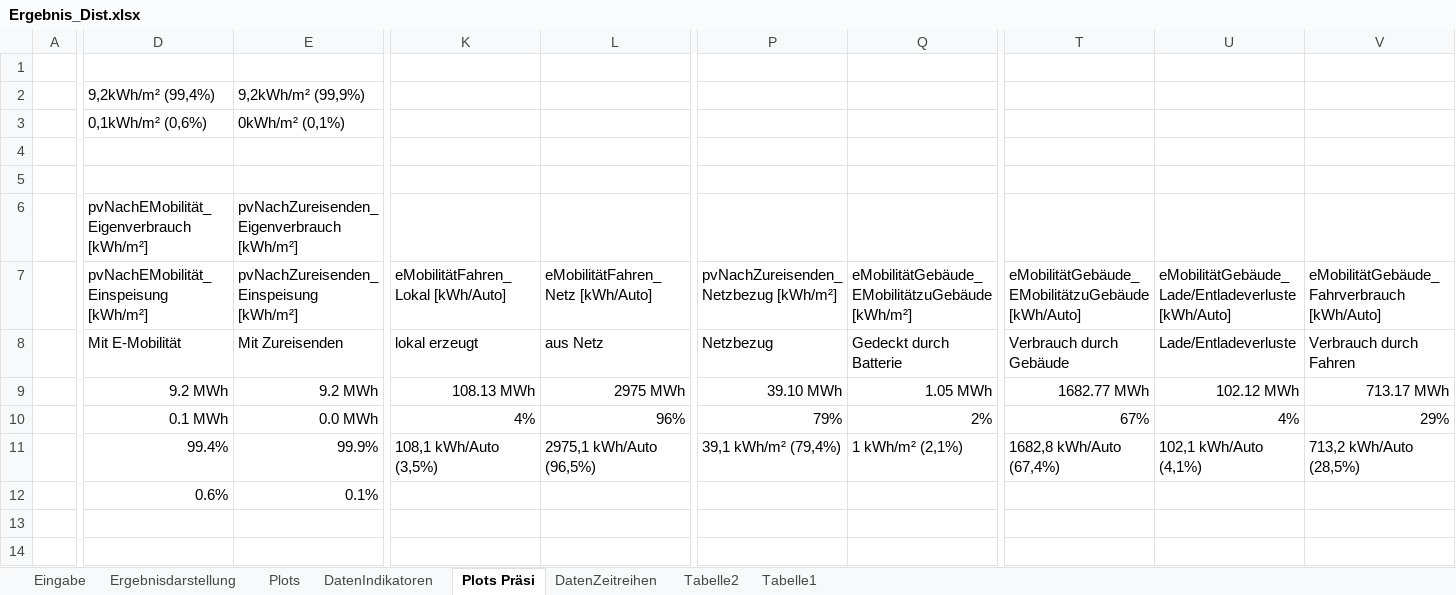
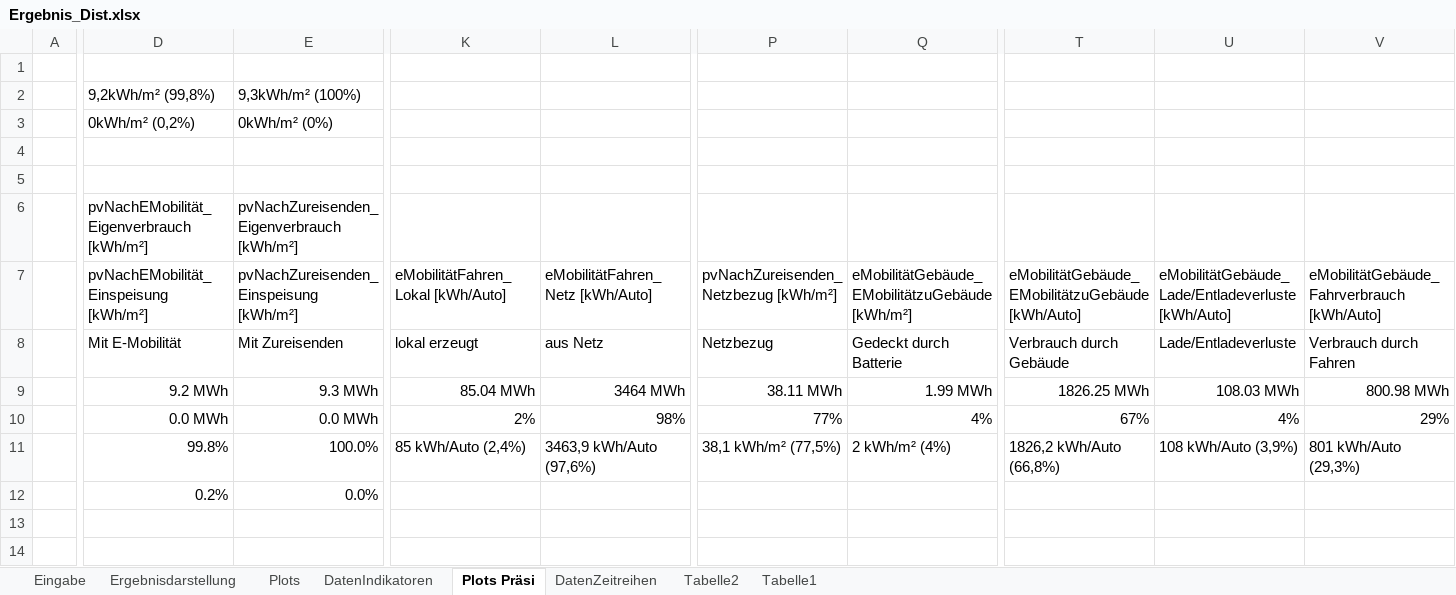
Before and after one commit to marius-coder/EKS, an Excel workbook: PythonApplication3/Ergebnis/Ergebnis_Dist.xlsx, sheet Plots Präsi, drawn as a sheet; only a part is shown, gaps mark what is left out; values as stored, in another font and other column widths than the file's, no borders; charts and pictures not drawn; the diff covers the shown part only; the diff names each change by its address in the sheet, - before the commit and + after, or states it on an @@ line.

```diff
--- a/PythonApplication3/Ergebnis/Ergebnis_Dist.xlsx (sheet Plots Präsi)
+++ b/PythonApplication3/Ergebnis/Ergebnis_Dist.xlsx (sheet Plots Präsi)
-D2: 9,2kWh/m² (99,4%)
+D2: 9,2kWh/m² (99,8%)
-E2: 9,2kWh/m² (99,9%)
+E2: 9,3kWh/m² (100%)
-D3: 0,1kWh/m² (0,6%)
+D3: 0kWh/m² (0,2%)
-E3: 0kWh/m² (0,1%)
+E3: 0kWh/m² (0%)
-E9: 9.2 MWh
+E9: 9.3 MWh
-K9: 108.13 MWh
+K9: 85.04 MWh
-L9: 2975 MWh
+L9: 3464 MWh
-P9: 39.10 MWh
+P9: 38.11 MWh
-Q9: 1.05 MWh
+Q9: 1.99 MWh
-T9: 1682.77 MWh
+T9: 1826.25 MWh
-U9: 102.12 MWh
+U9: 108.03 MWh
-V9: 713.17 MWh
+V9: 800.98 MWh
-D10: 0.1 MWh
+D10: 0.0 MWh
-K10: 4%
+K10: 2%
-L10: 96%
+L10: 98%
-P10: 79%
+P10: 77%
-Q10: 2%
+Q10: 4%
-D11: 99.4%
+D11: 99.8%
-E11: 99.9%
+E11: 100.0%
-K11: 108,1 kWh/Auto (3,5%)
+K11: 85 kWh/Auto (2,4%)
-L11: 2975,1 kWh/Auto (96,5%)
+L11: 3463,9 kWh/Auto (97,6%)
-P11: 39,1 kWh/m² (79,4%)
+P11: 38,1 kWh/m² (77,5%)
-Q11: 1 kWh/m² (2,1%)
+Q11: 2 kWh/m² (4%)
-T11: 1682,8 kWh/Auto (67,4%)
+T11: 1826,2 kWh/Auto (66,8%)
-U11: 102,1 kWh/Auto (4,1%)
+U11: 108 kWh/Auto (3,9%)
-V11: 713,2 kWh/Auto (28,5%)
+V11: 801 kWh/Auto (29,3%)
-D12: 0.6%
+D12: 0.2%
-E12: 0.1%
+E12: 0.0%
```
Also changed, not shown: 38 added rows, 38 removed rows and 21 edited cells elsewhere in this sheet, sheet DatenIndikatoren, sheet Ergebnisdarstellung, sheet Plots, charts or pictures, 21 other files.
